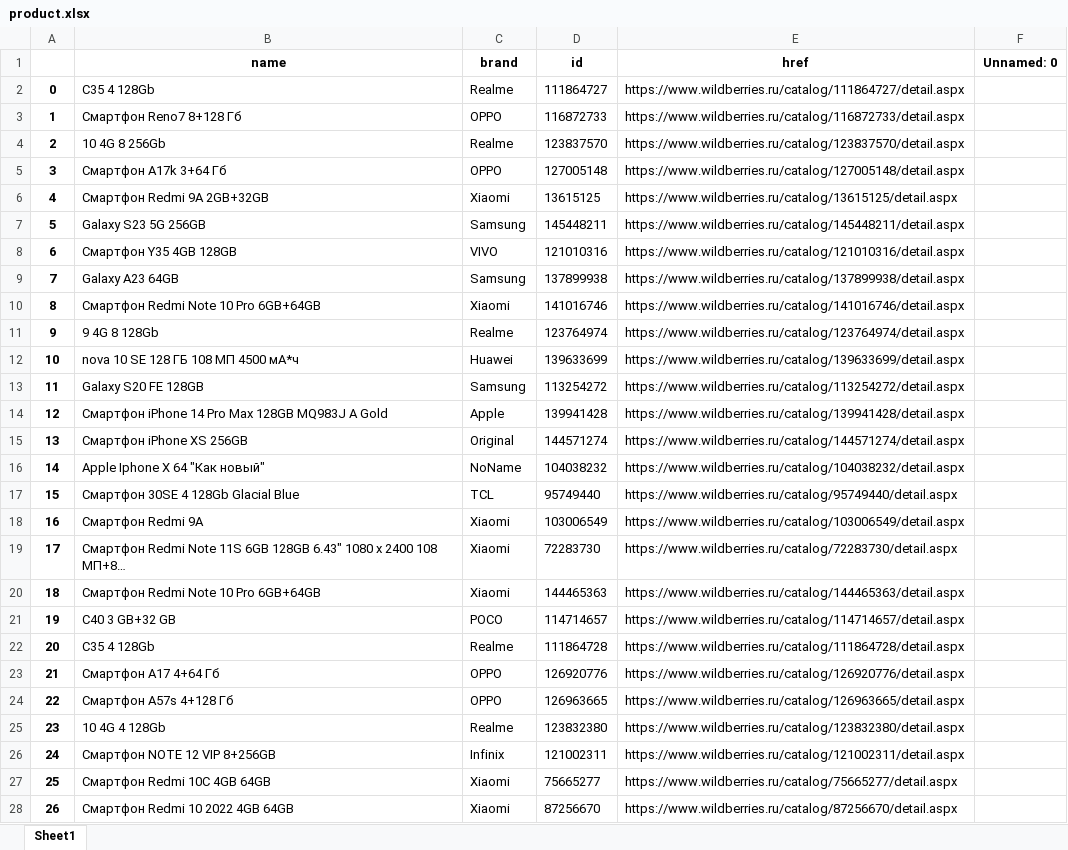
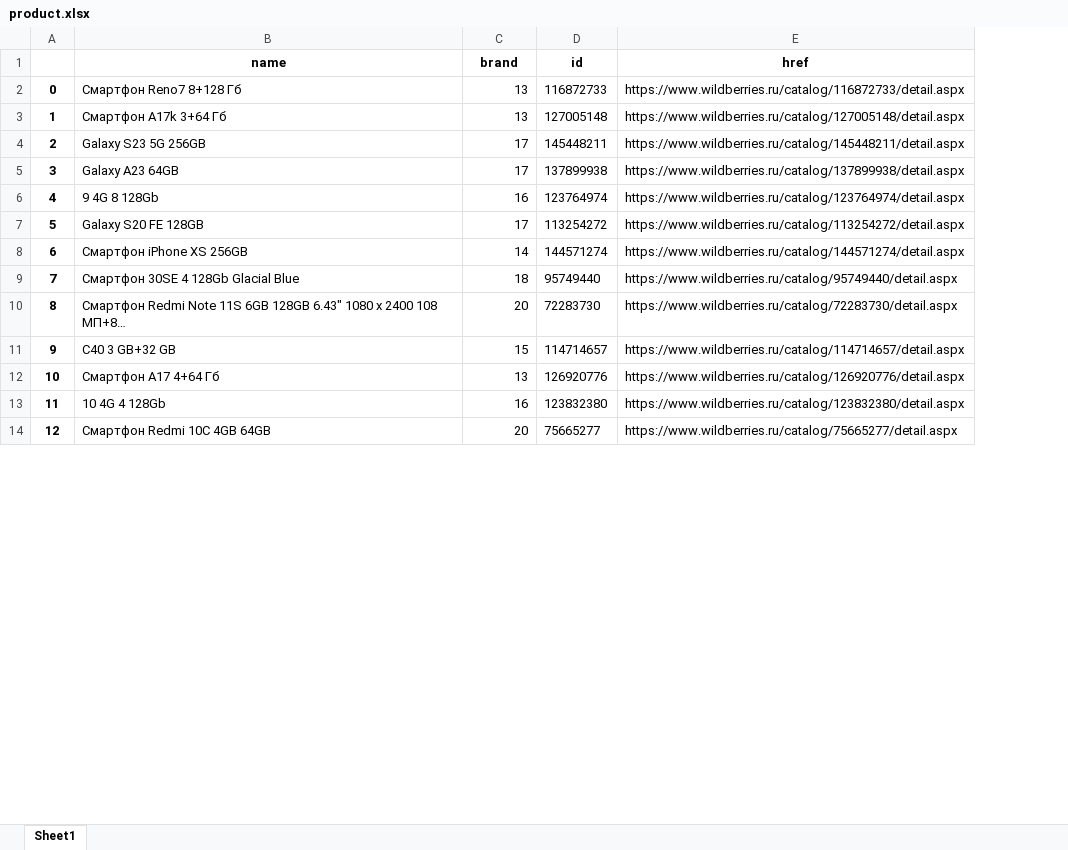
Before and after one commit to ilyx666/REVIEW, an Excel workbook: product.xlsx, sheet Sheet1, drawn as a sheet; only a part is shown; values as stored, in another font and other column widths than the file's, no borders; removed rows and columns are numbered as before the commit, all else as after; the diff covers the shown part only; the diff names each change by its address in the sheet, - before the commit and + after, or states it on an @@ line.

```diff
--- a/product.xlsx (sheet Sheet1)
+++ b/product.xlsx (sheet Sheet1)
-column F (Unnamed: 0), empty
-row 2: 0 | С35 4 128Gb | Realme | 111864727 | https://www.wildberries.ru/catalog/111864727/detail.aspx
@@ column A renumbered from row 2 down @@
-C2 (brand): OPPO
+C2 (brand): 13
-row 4: 2 | 10 4G 8 256Gb | Realme | 123837570 | https://www.wildberries.ru/catalog/123837570/detail.aspx
-C3 (brand): OPPO
+C3 (brand): 13
-row 6: 4 | Смартфон Redmi 9A 2GB+32GB | Xiaomi | 13615125 | https://www.wildberries.ru/catalog/13615125/detail.aspx
-C4 (brand): Samsung
+C4 (brand): 17
-row 8: 6 | Смартфон Y35 4GB 128GB | VIVO | 121010316 | https://www.wildberries.ru/catalog/121010316/detail.aspx
-C5 (brand): Samsung
+C5 (brand): 17
-row 10: 8 | Смартфон Redmi Note 10 Pro 6GB+64GB | Xiaomi | 141016746 | https://www.wildberries.ru/catalog/141016746/detail.aspx
-C6 (brand): Realme
+C6 (brand): 16
-row 12: 10 | nova 10 SE 128 ГБ 108 МП 4500 мА*ч | Huawei | 139633699 | https://www.wildberries.ru/catalog/139633699/detail.aspx
-C7 (brand): Samsung
+C7 (brand): 17
-row 14: 12 | Смартфон iPhone 14 Pro Max 128GB MQ983J A Gold | Apple | 139941428 | https://www.wildberries.ru/catalog/139941428/detail.aspx
-C8 (brand): Original
+C8 (brand): 14
-row 16: 14 | Apple Iphone X 64 "Как новый" | NoName | 104038232 | https://www.wildberries.ru/catalog/104038232/detail.aspx
-C9 (brand): TCL
+C9 (brand): 18
-row 18: 16 | Смартфон Redmi 9A | Xiaomi | 103006549 | https://www.wildberries.ru/catalog/103006549/detail.aspx
-C10 (brand): Xiaomi
+C10 (brand): 20
-row 20: 18 | Смартфон Redmi Note 10 Pro 6GB+64GB | Xiaomi | 144465363 | https://www.wildberries.ru/catalog/144465363/detail.aspx
-C11 (brand): POCO
+C11 (brand): 15
-row 22: 20 | С35 4 128Gb | Realme | 111864728 | https://www.wildberries.ru/catalog/111864728/detail.aspx
-C12 (brand): OPPO
+C12 (brand): 13
-row 24: 22 | Смартфон А57s 4+128 Гб | OPPO | 126963665 | https://www.wildberries.ru/catalog/126963665/detail.aspx
-C13 (brand): Realme
+C13 (brand): 16
-row 26: 24 | Смартфон NOTE 12 VIP 8+256GB | Infinix | 121002311 | https://www.wildberries.ru/catalog/121002311/detail.aspx
-C14 (brand): Xiaomi
+C14 (brand): 20
-row 28: 26 | Смартфон Redmi 10 2022 4GB 64GB | Xiaomi | 87256670 | https://www.wildberries.ru/catalog/87256670/detail.aspx
```
Also changed, not shown: 11 removed rows, 38 edited cells and cell formats elsewhere in this sheet, brand.xlsx.
